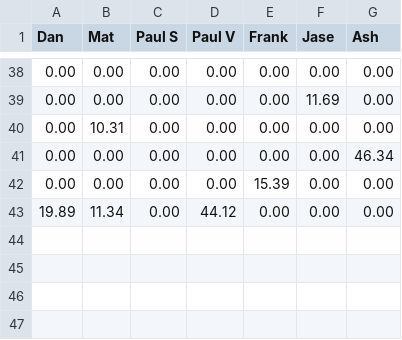
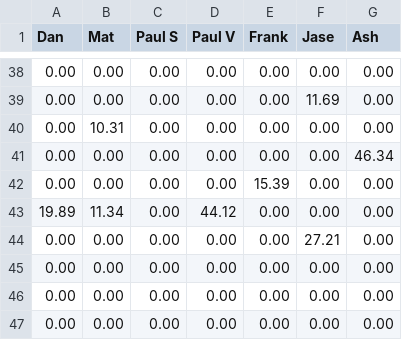
Before and after one commit to matbroughty/fffc, a CSV file: data/kent.csv, drawn as a sheet; only a part is shown, gaps mark what is left out.

```diff
--- a/data/kent.csv
+++ b/data/kent.csv
@@ -43 +43,5 @@ Dan,Mat,Paul S,Paul V,Frank,Jase,Ash
 19.89,11.34,0.00,44.12,0.00,0.00,0.00
+0.00,0.00,0.00,0.00,0.00,27.21,0.00
+0.00,0.00,0.00,0.00,0.00,0.00,0.00
+0.00,0.00,0.00,0.00,0.00,0.00,0.00
+0.00,0.00,0.00,0.00,0.00,0.00,0.00
```
Also changed, not shown: data/killer.csv, 2 other files.
